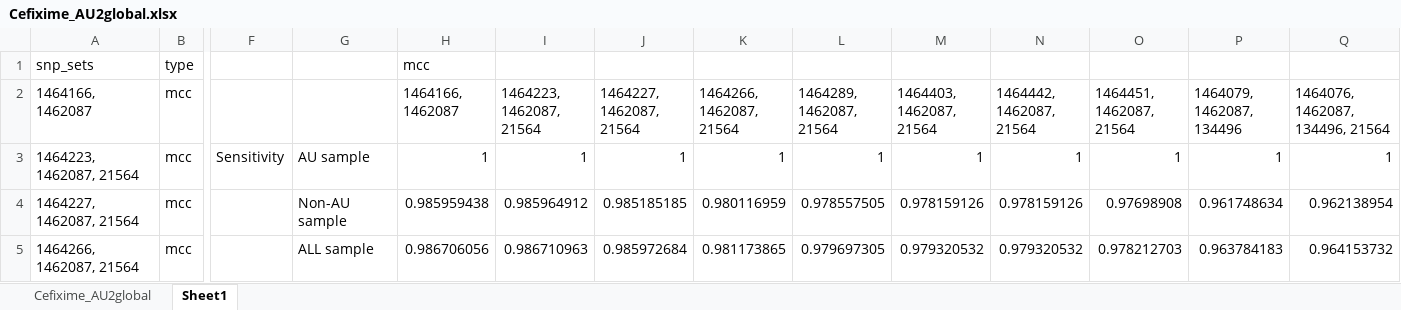
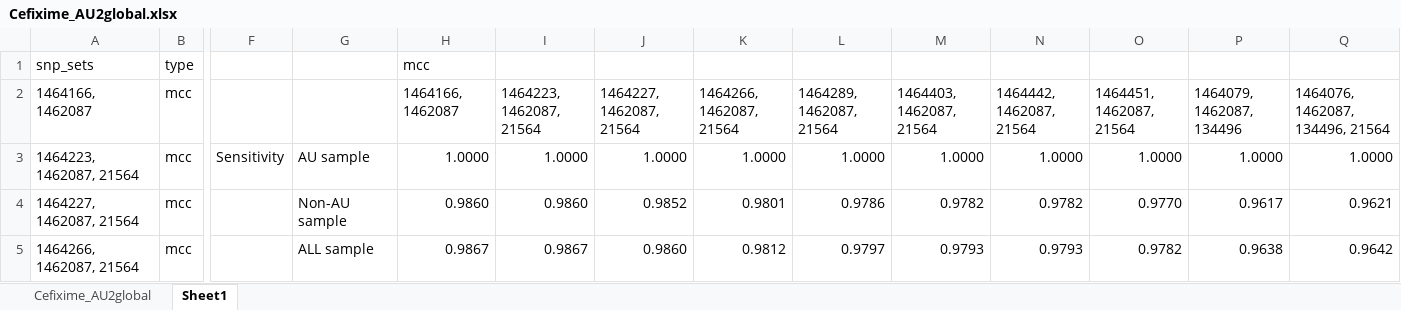
Before and after one commit to ludwigHoon/pw_gonorrhoeae, an Excel workbook: Result/Cefixime_AU2global.xlsx, sheet Sheet1, drawn as a sheet; only a part is shown, gaps mark what is left out; values as stored, in another font and other column widths than the file's, no borders; the diff covers the shown part only; the diff names each change by its address in the sheet, - before the commit and + after, or states it on an @@ line.

```diff
--- a/Result/Cefixime_AU2global.xlsx (sheet Sheet1)
+++ b/Result/Cefixime_AU2global.xlsx (sheet Sheet1)
-H3 (1464166, 1462087): 1
+H3 (1464166, 1462087): 1.0000
-I3 (1464223, 1462087, 21564): 1
+I3 (1464223, 1462087, 21564): 1.0000
-J3 (1464227, 1462087, 21564): 1
+J3 (1464227, 1462087, 21564): 1.0000
-K3 (1464266, 1462087, 21564): 1
+K3 (1464266, 1462087, 21564): 1.0000
-L3 (1464289, 1462087, 21564): 1
+L3 (1464289, 1462087, 21564): 1.0000
-M3 (1464403, 1462087, 21564): 1
+M3 (1464403, 1462087, 21564): 1.0000
-N3 (1464442, 1462087, 21564): 1
+N3 (1464442, 1462087, 21564): 1.0000
-O3 (1464451, 1462087, 21564): 1
+O3 (1464451, 1462087, 21564): 1.0000
-P3 (1464079, 1462087, 134496): 1
+P3 (1464079, 1462087, 134496): 1.0000
-Q3 (1464076, 1462087, 134496, 21564): 1
+Q3 (1464076, 1462087, 134496, 21564): 1.0000
-H4 (1464166, 1462087): 0.985959438
+H4 (1464166, 1462087): 0.9860
-I4 (1464223, 1462087, 21564): 0.985964912
+I4 (1464223, 1462087, 21564): 0.9860
-J4 (1464227, 1462087, 21564): 0.985185185
+J4 (1464227, 1462087, 21564): 0.9852
-K4 (1464266, 1462087, 21564): 0.980116959
+K4 (1464266, 1462087, 21564): 0.9801
-L4 (1464289, 1462087, 21564): 0.978557505
+L4 (1464289, 1462087, 21564): 0.9786
-M4 (1464403, 1462087, 21564): 0.978159126
+M4 (1464403, 1462087, 21564): 0.9782
-N4 (1464442, 1462087, 21564): 0.978159126
+N4 (1464442, 1462087, 21564): 0.9782
-O4 (1464451, 1462087, 21564): 0.97698908
+O4 (1464451, 1462087, 21564): 0.9770
-P4 (1464079, 1462087, 134496): 0.961748634
+P4 (1464079, 1462087, 134496): 0.9617
-Q4 (1464076, 1462087, 134496, 21564): 0.962138954
+Q4 (1464076, 1462087, 134496, 21564): 0.9621
-H5 (1464166, 1462087): 0.986706056
+H5 (1464166, 1462087): 0.9867
-I5 (1464223, 1462087, 21564): 0.986710963
+I5 (1464223, 1462087, 21564): 0.9867
-J5 (1464227, 1462087, 21564): 0.985972684
+J5 (1464227, 1462087, 21564): 0.9860
-K5 (1464266, 1462087, 21564): 0.981173865
+K5 (1464266, 1462087, 21564): 0.9812
-L5 (1464289, 1462087, 21564): 0.979697305
+L5 (1464289, 1462087, 21564): 0.9797
-M5 (1464403, 1462087, 21564): 0.979320532
+M5 (1464403, 1462087, 21564): 0.9793
-N5 (1464442, 1462087, 21564): 0.979320532
+N5 (1464442, 1462087, 21564): 0.9793
-O5 (1464451, 1462087, 21564): 0.978212703
+O5 (1464451, 1462087, 21564): 0.9782
-P5 (1464079, 1462087, 134496): 0.963784183
+P5 (1464079, 1462087, 134496): 0.9638
-Q5 (1464076, 1462087, 134496, 21564): 0.964153732
+Q5 (1464076, 1462087, 134496, 21564): 0.9642
```
Also changed, not shown: 90 edited cells elsewhere in this sheet, 14 other files.
